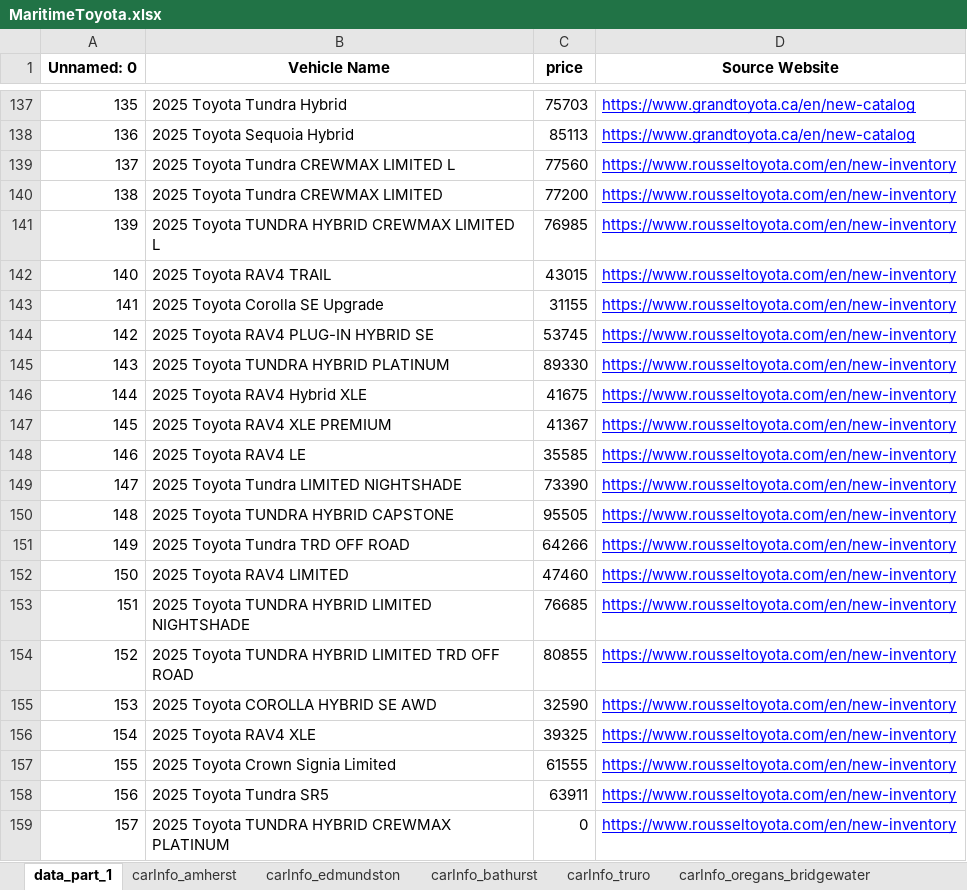
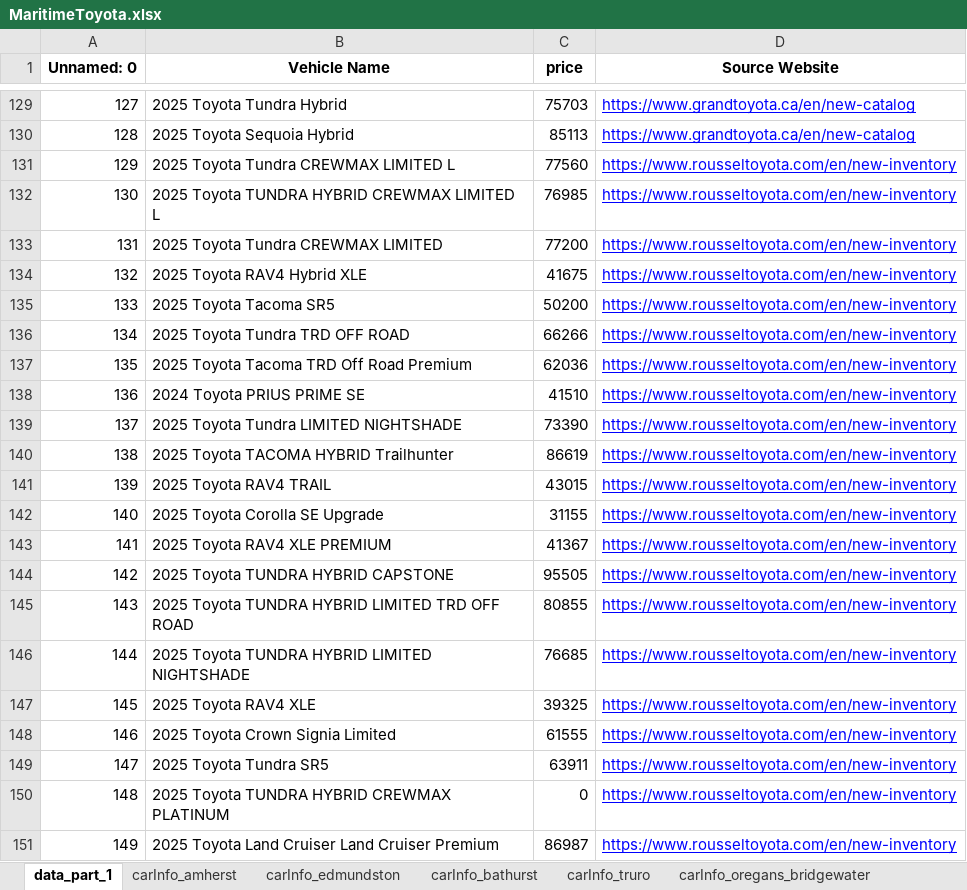
Before and after one commit to gitony0101/X4DS, an Excel workbook: Projects/scrapping_py/MaritimeToyota.xlsx, sheet data_part_1, drawn as a sheet; only a part is shown, gaps mark what is left out; values as stored, in another font and other column widths than the file's, no borders; removed rows and columns are numbered as before the commit, all else as after; the diff covers the shown part only; the diff names each change by its address in the sheet, - before the commit and + after, or states it on an @@ line.

```diff
--- a/Projects/scrapping_py/MaritimeToyota.xlsx (sheet data_part_1)
+++ b/Projects/scrapping_py/MaritimeToyota.xlsx (sheet data_part_1)
@@ column A (Unnamed: 0) renumbered between rows 2 and 150 @@
@@ row 141 moved to row 132: 130 @@
@@ row 146 moved to row 134: 132 @@
+row 135: 133 | 2025 Toyota Tacoma SR5 | 50200 | https://www.rousseltoyota.com/en/new-inventory
+row 136: 134 | 2025 Toyota Tundra TRD OFF ROAD | 66266 | https://www.rousseltoyota.com/en/new-inventory
+row 137: 135 | 2025 Toyota Tacoma TRD Off Road Premium | 62036 | https://www.rousseltoyota.com/en/new-inventory
+row 138: 136 | 2024 Toyota PRIUS PRIME SE | 41510 | https://www.rousseltoyota.com/en/new-inventory
@@ row 149 moved to row 139: 137 @@
+row 140: 138 | 2025 Toyota TACOMA HYBRID Trailhunter | 86619 | https://www.rousseltoyota.com/en/new-inventory
-row 144: 142 | 2025 Toyota RAV4 PLUG-IN HYBRID SE | 53745 | https://www.rousseltoyota.com/en/new-inventory
-row 145: 143 | 2025 Toyota TUNDRA HYBRID PLATINUM | 89330 | https://www.rousseltoyota.com/en/new-inventory
-row 148: 146 | 2025 Toyota RAV4 LE | 35585 | https://www.rousseltoyota.com/en/new-inventory
-row 151: 149 | 2025 Toyota Tundra TRD OFF ROAD | 64266 | https://www.rousseltoyota.com/en/new-inventory
-row 152: 150 | 2025 Toyota RAV4 LIMITED | 47460 | https://www.rousseltoyota.com/en/new-inventory
@@ row 154 moved to row 145: 143 @@
-row 155: 153 | 2025 Toyota COROLLA HYBRID SE AWD | 32590 | https://www.rousseltoyota.com/en/new-inventory
+row 151: 149 | 2025 Toyota Land Cruiser Land Cruiser Premium | 86987 | https://www.rousseltoyota.com/en/new-inventory
```
Also changed, not shown: 2 added rows, 10 removed rows and 2 moved rows elsewhere in this sheet, sheet carInfo_oregans_bridgewater, sheet carInfo_trimactoyota, sheet carInfo_restigouche, sheet carInfo_edmundston, sheet carInfo_dartmouth, sheet carInfo_gander, 11 more sheets, other sheet tabs, Projects/scrapping_js/lexus_maritime/Lexus_Inventory.xlsx, 3 other files.
